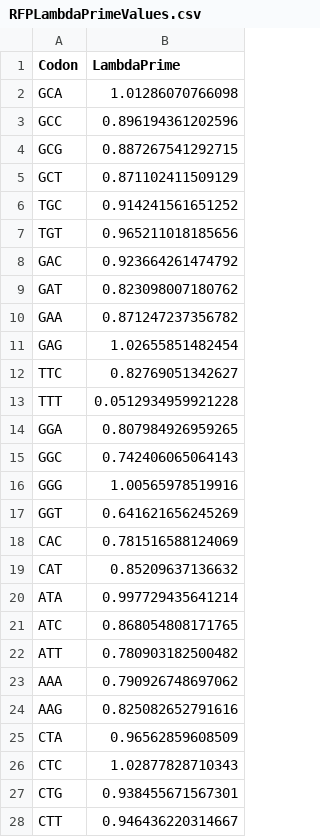
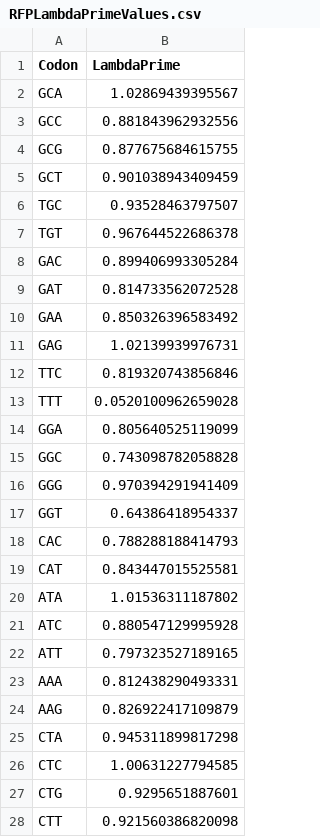
Before and after one commit to acope3/RibModelFramework, a CSV file: ribModel/data/RFPLambdaPrimeValues.csv, drawn as a sheet; only a part is shown; the diff covers the shown part only.

```diff
--- a/ribModel/data/RFPLambdaPrimeValues.csv
+++ b/ribModel/data/RFPLambdaPrimeValues.csv
@@ -1,28 +1,28 @@
 Codon,LambdaPrime
-GCA,1.01286070766098
-GCC,0.896194361202596
-GCG,0.887267541292715
-GCT,0.871102411509129
-TGC,0.914241561651252
-TGT,0.965211018185656
-GAC,0.923664261474792
-GAT,0.823098007180762
-GAA,0.871247237356782
-GAG,1.02655851482454
-TTC,0.82769051342627
-TTT,0.0512934959921228
-GGA,0.807984926959265
-GGC,0.742406065064143
-GGG,1.00565978519916
-GGT,0.641621656245269
-CAC,0.781516588124069
-CAT,0.85209637136632
-ATA,0.997729435641214
-ATC,0.868054808171765
-ATT,0.780903182500482
-AAA,0.790926748697062
-AAG,0.825082652791616
-CTA,0.96562859608509
-CTC,1.02877828710343
-CTG,0.938455671567301
-CTT,0.946436220314667
+GCA,1.02869439395567
+GCC,0.881843962932556
+GCG,0.877675684615755
+GCT,0.901038943409459
+TGC,0.93528463797507
+TGT,0.967644522686378
+GAC,0.899406993305284
+GAT,0.814733562072528
+GAA,0.850326396583492
+GAG,1.02139939976731
+TTC,0.819320743856846
+TTT,0.0520100962659028
+GGA,0.805640525119099
+GGC,0.743098782058828
+GGG,0.970394291941409
+GGT,0.64386418954337
+CAC,0.788288188414793
+CAT,0.843447015525581
+ATA,1.01536311187802
+ATC,0.880547129995928
+ATT,0.797323527189165
+AAA,0.812438290493331
+AAG,0.826922417109879
+CTA,0.945311899817298
+CTC,1.00631227794585
+CTG,0.9295651887601
+CTT,0.921560386820098
```
Also changed, not shown: 34 edited cells elsewhere in this file, ribModel/data/RFPAlphaValues.csv, ribModel/data/testRFPFile.csv, 12 other files.
